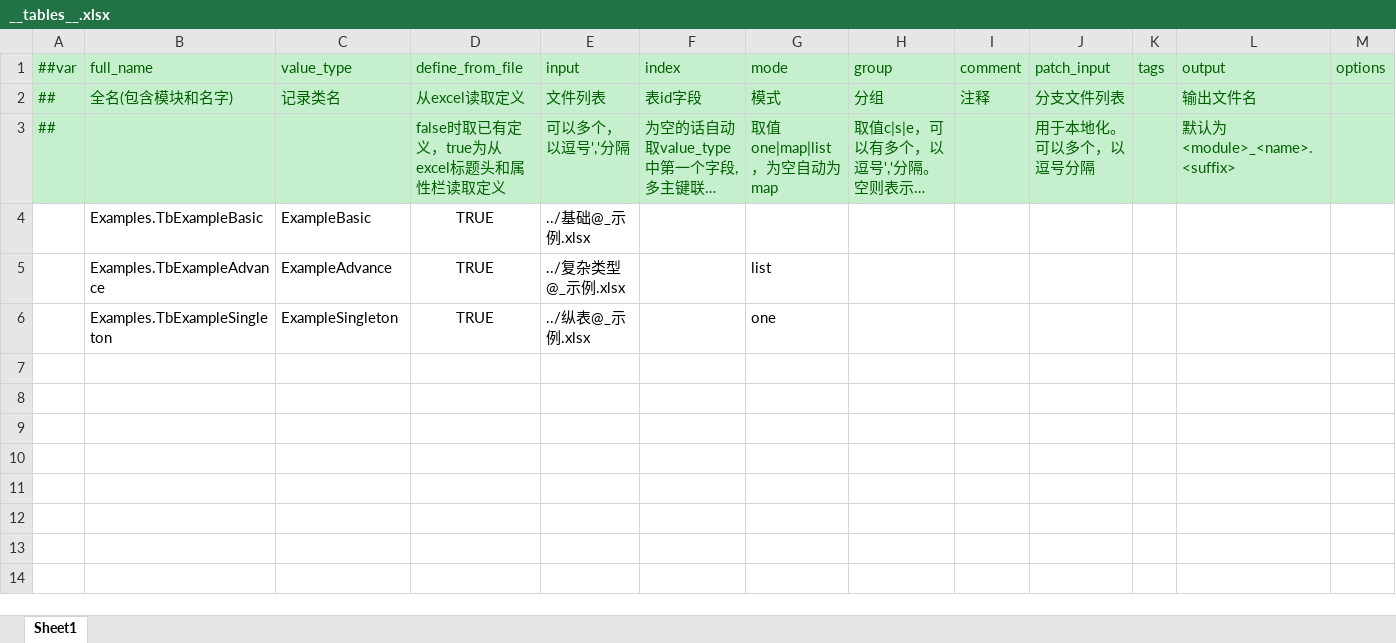
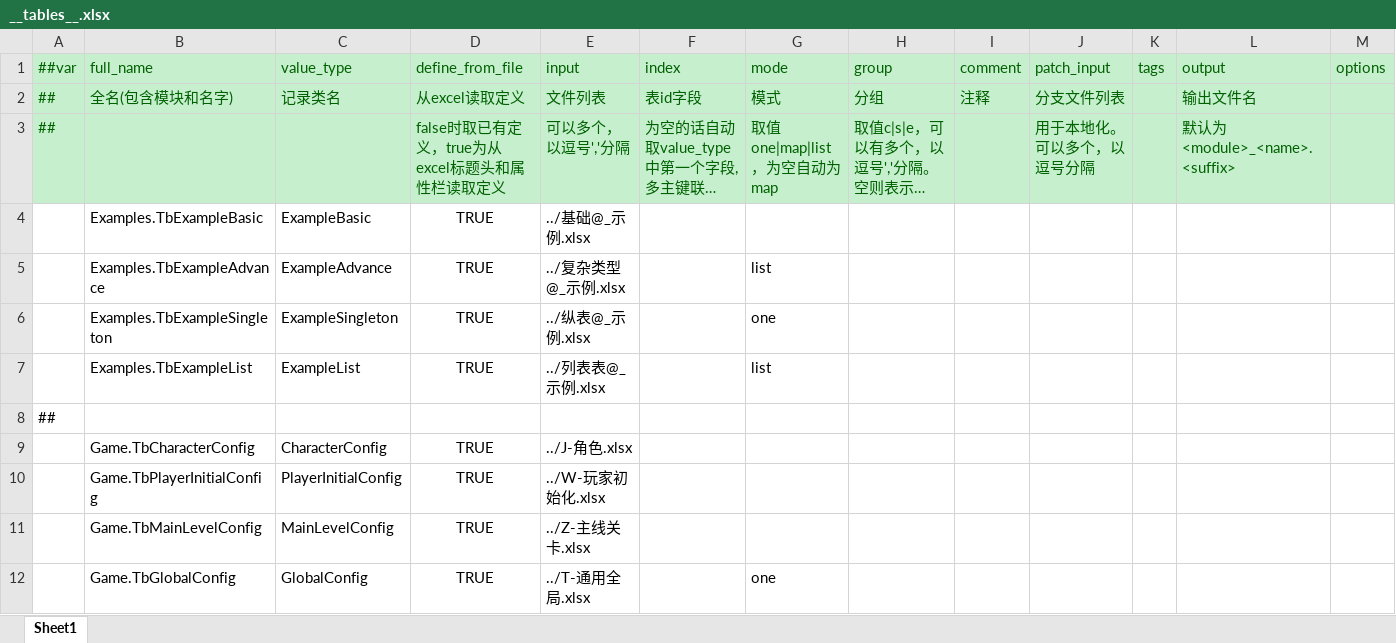
Before and after one commit to PamisuMyon/godot-luban-example, an Excel workbook: godot-luban-data/Configs/Data/__tables__.xlsx, sheet Sheet1, drawn as a sheet; long unchanged cells end in …; values as stored, in another font and other column widths than the file's, no borders; the diff names each change by its address in the sheet, - before the commit and + after, or states it on an @@ line.

```diff
--- a/godot-luban-data/Configs/Data/__tables__.xlsx (sheet Sheet1)
+++ b/godot-luban-data/Configs/Data/__tables__.xlsx (sheet Sheet1)
+row 7:  | Examples.TbExampleList | ExampleList | TRUE | ../列表表@_示例.xlsx |  | list
+row 8: ##
+row 9:  | Game.TbCharacterConfig | CharacterConfig | TRUE | ../J-角色.xlsx
+row 10:  | Game.TbPlayerInitialConfig | PlayerInitialConfig | TRUE | ../W-玩家初始化.xlsx
+row 11:  | Game.TbMainLevelConfig | MainLevelConfig | TRUE | ../Z-主线关卡.xlsx
+row 12:  | Game.TbGlobalConfig | GlobalConfig | TRUE | ../T-通用全局.xlsx |  | one
```
Also changed, not shown: godot-luban-data/Configs/_示例.xlsx, 15 other files.
